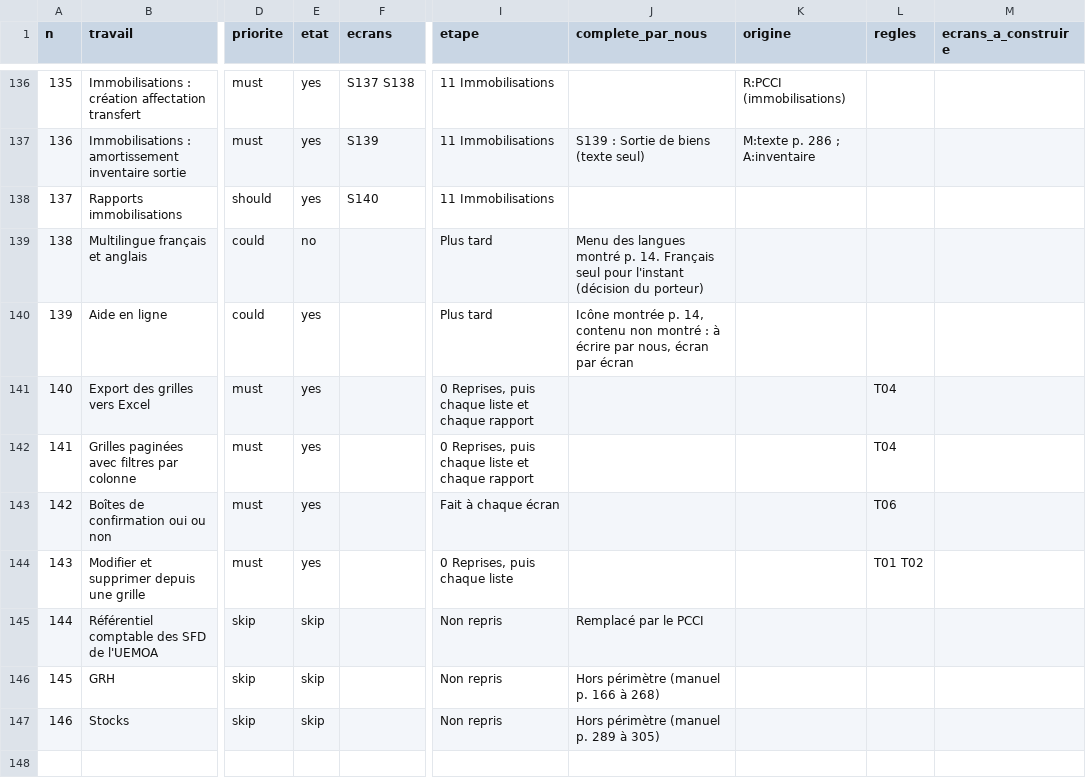
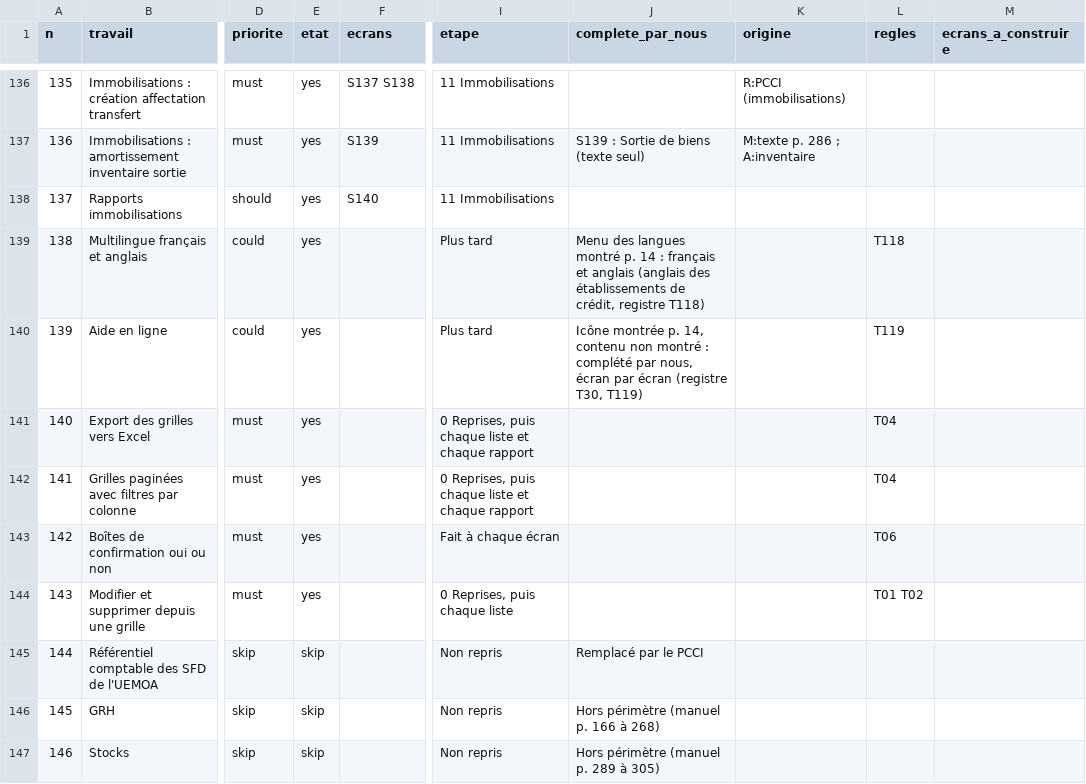
Before and after one commit to manatandu/Microfina-, a CSV file: replica/couverture.csv, drawn as a sheet; only a part is shown, gaps mark what is left out; the diff names each change by its address in the sheet, - before the commit and + after, or states it on an @@ line.

```diff
--- a/replica/couverture.csv
+++ b/replica/couverture.csv
-E139 (etat): no
+E139 (etat): yes
-J139 (complete_par_nous): …montré p. 14. Français seul pour l'instant (décision du porteur)
+J139 (complete_par_nous): …montré p. 14 : français et anglais (anglais des établissements de crédit, registre T118)
-L139 (regles): (empty)
+L139 (regles): T118
-J140 (complete_par_nous): …montré : à écrire par nous, écran par écran
+J140 (complete_par_nous): …montré : complété par nous, écran par écran (registre T30, T119)
-L140 (regles): (empty)
+L140 (regles): T119
```
Also changed, not shown: replica/decisions.csv, replica/features.csv, 14 other files.
